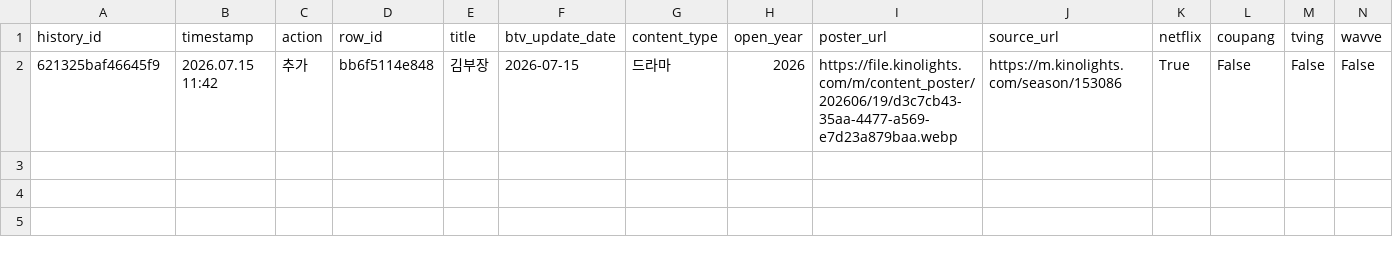
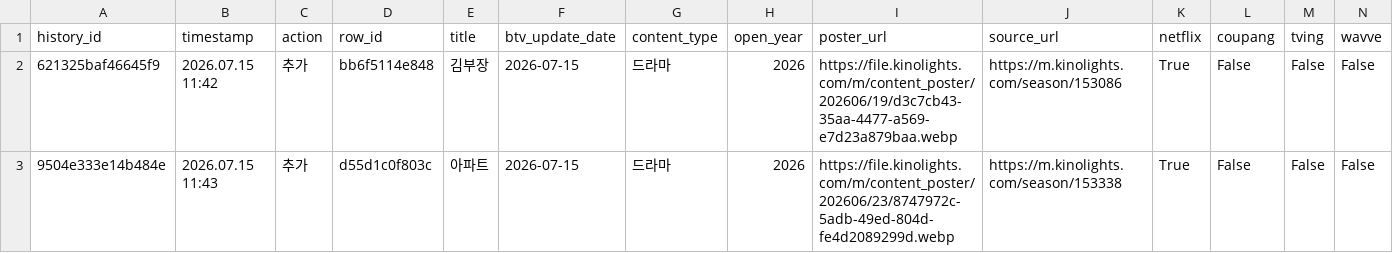
Before and after one commit to cig7624-art/btv-_max_ott_dashboard, a CSV file: btv_max_history.csv, drawn as a sheet; only a part is shown; rows hold the shown columns only; the diff names each change by its address in the sheet, - before the commit and + after, or states it on an @@ line.

Commit message:
History: Add B tv+ content: 아파트

```diff
--- a/btv_max_history.csv
+++ b/btv_max_history.csv
+row 3: 9504e333e14b484e | 2026.07.15 11:43 | 추가 | d55d1c0f803c | 아파트 | 2026-07-15 | 드라마 | 2026 | https://file.kinolights.com/m/content_poster/202606/23/8747972c-5adb-49ed-804d-fe4d2089299d.webp | https://m.kinolights.com/season/153338 | True | False | False | False
```
